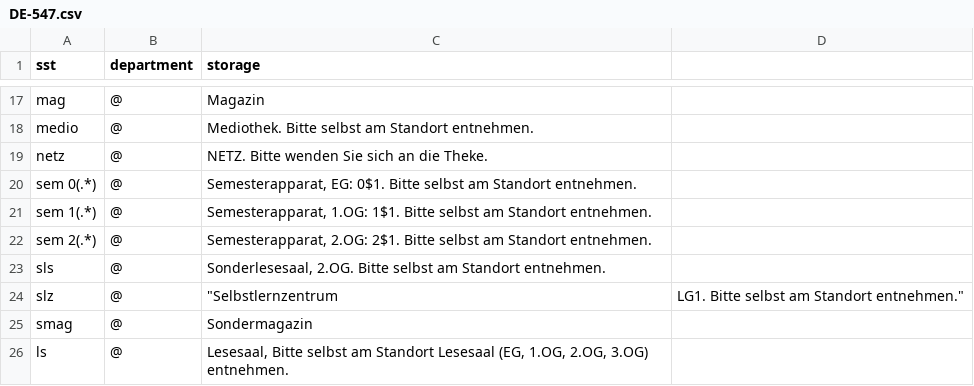
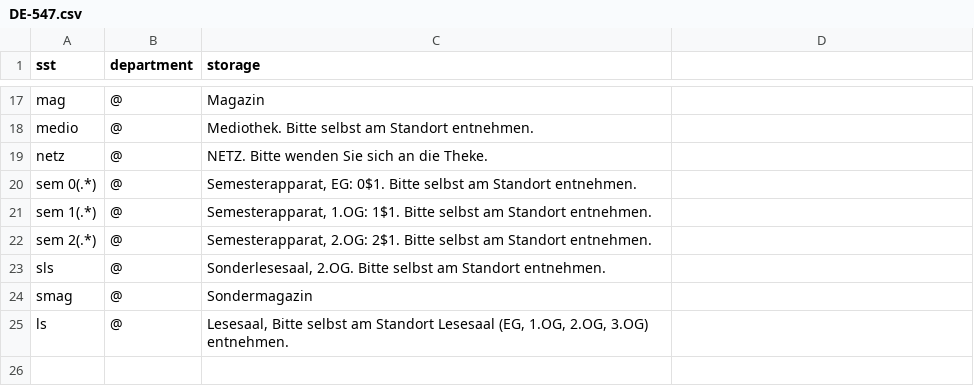
Before and after one commit to gbv/daia-config, a CSV file: sstmap/DE-547.csv, drawn as a sheet; only a part is shown, gaps mark what is left out; the diff names each change by its address in the sheet, - before the commit and + after, or states it on an @@ line.

Commit message:
Update DE-547.csv

```diff
--- a/sstmap/DE-547.csv
+++ b/sstmap/DE-547.csv
-row 24: slz | @ | "Selbstlernzentrum | LG1. Bitte selbst am Standort entnehmen."
```
